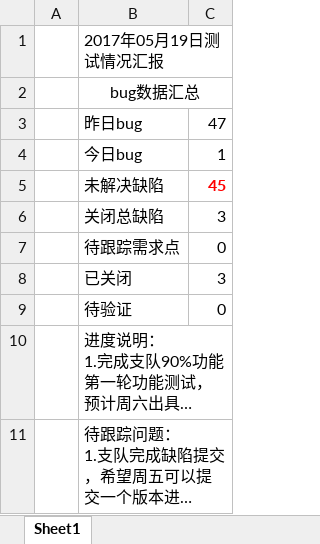
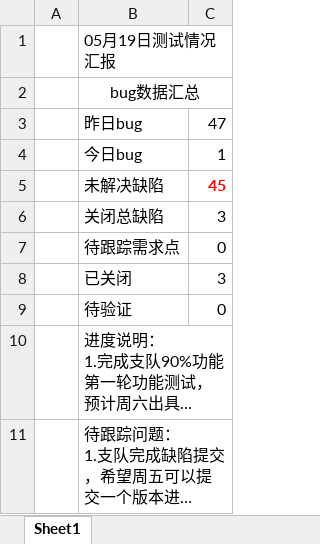
Before and after one commit to ZHCDreamTeam/FireControl, an Excel workbook: 消防/05_日报/519工作汇报.xlsx, sheet Sheet1, drawn as a sheet; long unchanged cells end in …; values as stored, in another font and other column widths than the file's, no borders; the diff names each change by its address in the sheet, - before the commit and + after, or states it on an @@ line.

```diff
--- a/消防/05_日报/519工作汇报.xlsx (sheet Sheet1)
+++ b/消防/05_日报/519工作汇报.xlsx (sheet Sheet1)
-B1: 2017年05月19日测试情况汇报
+B1: 05月19日测试情况汇报
```
Also changed, not shown: 消防/03_报告/三屏(1.0)第一轮测试报告.xlsx, 消防/05_日报/509工作汇报.xlsx, 8 other files.
